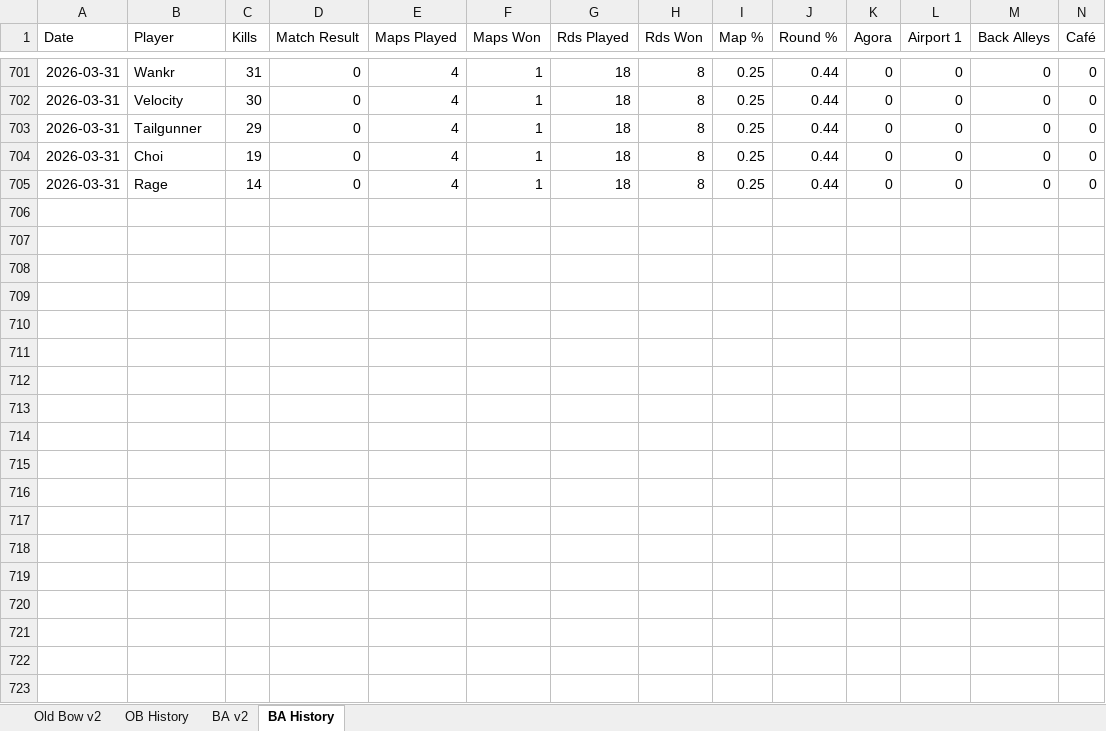
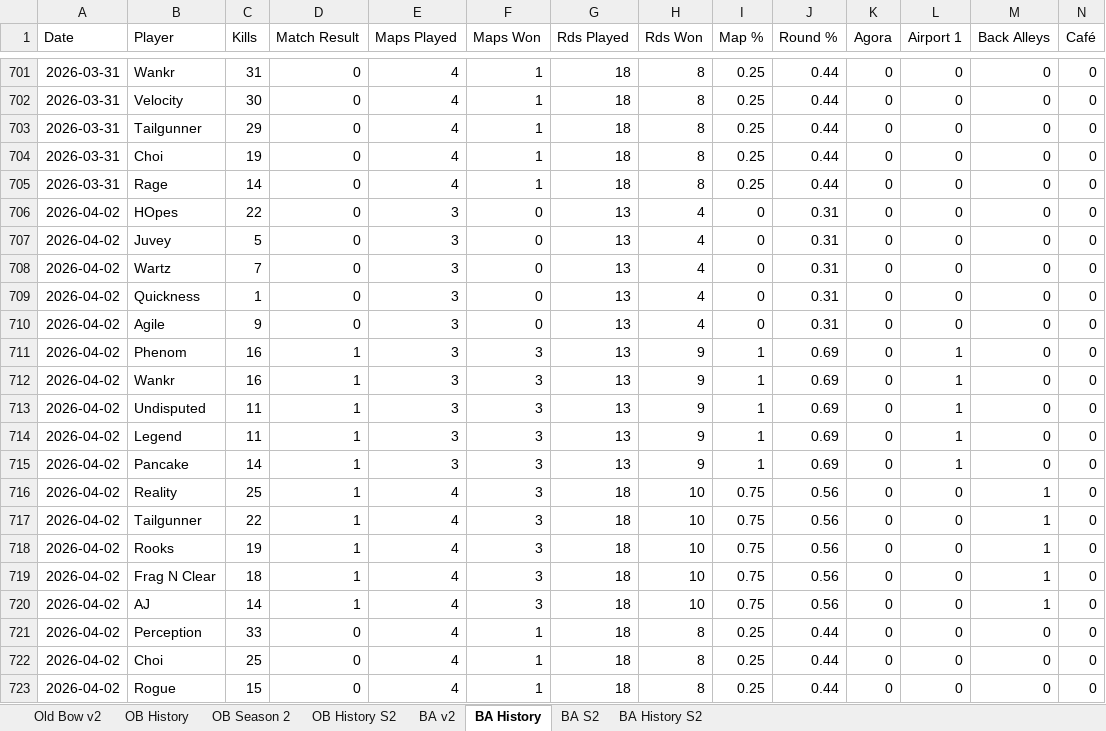
Before and after one commit to brettjmiller8-cpu/r63-stats, an Excel workbook: R63 Data.xlsx, sheet BA History, drawn as a sheet; only a part is shown, gaps mark what is left out; values as stored, in another font and other column widths than the file's, no borders; rows hold the shown columns only; the diff covers the shown part only; the diff names each change by its address in the sheet, - before the commit and + after, or states it on an @@ line.

```diff
--- a/R63 Data.xlsx (sheet BA History)
+++ b/R63 Data.xlsx (sheet BA History)
+sheet tab: OB Season 2
+sheet tab: OB History S2
+sheet tab: BA S2
+sheet tab: BA History S2
+row 706: 2026-04-02 | HOpes | 22 | 0 | 3 | 0 | 13 | 4 | 0 | 0.31 | 0 | 0 | 0 | 0
+row 707: 2026-04-02 | Juvey | 5 | 0 | 3 | 0 | 13 | 4 | 0 | 0.31 | 0 | 0 | 0 | 0
+row 708: 2026-04-02 | Wartz | 7 | 0 | 3 | 0 | 13 | 4 | 0 | 0.31 | 0 | 0 | 0 | 0
+row 709: 2026-04-02 | Quickness | 1 | 0 | 3 | 0 | 13 | 4 | 0 | 0.31 | 0 | 0 | 0 | 0
+row 710: 2026-04-02 | Agile | 9 | 0 | 3 | 0 | 13 | 4 | 0 | 0.31 | 0 | 0 | 0 | 0
+row 711: 2026-04-02 | Phenom | 16 | 1 | 3 | 3 | 13 | 9 | 1 | 0.69 | 0 | 1 | 0 | 0
+row 712: 2026-04-02 | Wankr | 16 | 1 | 3 | 3 | 13 | 9 | 1 | 0.69 | 0 | 1 | 0 | 0
+row 713: 2026-04-02 | Undisputed | 11 | 1 | 3 | 3 | 13 | 9 | 1 | 0.69 | 0 | 1 | 0 | 0
+row 714: 2026-04-02 | Legend | 11 | 1 | 3 | 3 | 13 | 9 | 1 | 0.69 | 0 | 1 | 0 | 0
+row 715: 2026-04-02 | Pancake | 14 | 1 | 3 | 3 | 13 | 9 | 1 | 0.69 | 0 | 1 | 0 | 0
+row 716: 2026-04-02 | Reality | 25 | 1 | 4 | 3 | 18 | 10 | 0.75 | 0.56 | 0 | 0 | 1 | 0
+row 717: 2026-04-02 | Tailgunner | 22 | 1 | 4 | 3 | 18 | 10 | 0.75 | 0.56 | 0 | 0 | 1 | 0
+row 718: 2026-04-02 | Rooks | 19 | 1 | 4 | 3 | 18 | 10 | 0.75 | 0.56 | 0 | 0 | 1 | 0
+row 719: 2026-04-02 | Frag N Clear | 18 | 1 | 4 | 3 | 18 | 10 | 0.75 | 0.56 | 0 | 0 | 1 | 0
+row 720: 2026-04-02 | AJ | 14 | 1 | 4 | 3 | 18 | 10 | 0.75 | 0.56 | 0 | 0 | 1 | 0
+row 721: 2026-04-02 | Perception | 33 | 0 | 4 | 1 | 18 | 8 | 0.25 | 0.44 | 0 | 0 | 0 | 0
+row 722: 2026-04-02 | Choi | 25 | 0 | 4 | 1 | 18 | 8 | 0.25 | 0.44 | 0 | 0 | 0 | 0
+row 723: 2026-04-02 | Rogue | 15 | 0 | 4 | 1 | 18 | 8 | 0.25 | 0.44 | 0 | 0 | 0 | 0
```
Also changed, not shown: 15 added rows elsewhere in this sheet, sheet OB History, sheet Old Bow v2, sheet BA v2, formulas that keep their value, 3 other files.
